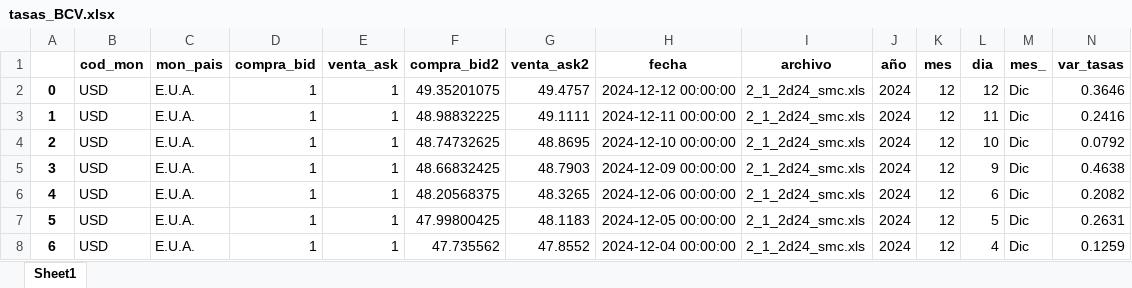
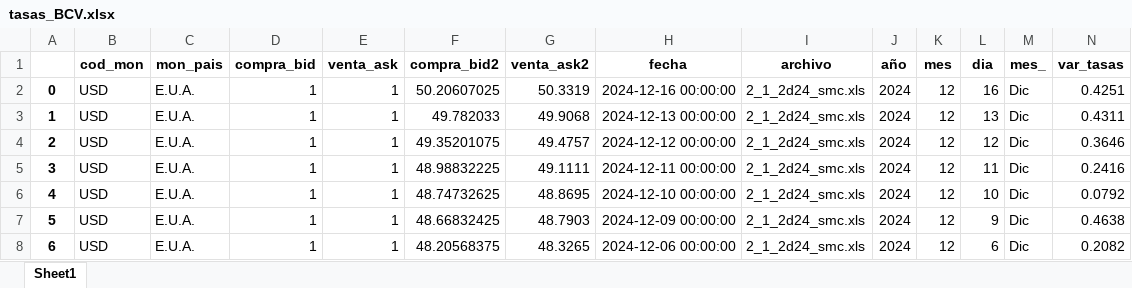
Before and after one commit to jdorantes1987/lacteos-doel, an Excel workbook: scripts/bcv/tasas_BCV.xlsx, sheet Sheet1, drawn as a sheet; only a part is shown; the shorter side is filled out with more unchanged rows; values as stored, in another font and other column widths than the file's, no borders; addresses are those after the commit; the diff names each change by its address in the sheet, - before the commit and + after, or states it on an @@ line.

Commit message:
update file tasa bcv

```diff
--- a/scripts/bcv/tasas_BCV.xlsx (sheet Sheet1)
+++ b/scripts/bcv/tasas_BCV.xlsx (sheet Sheet1)
+row 2: 0 | USD | E.U.A. | 1 | 1 | 50.20607025 | 50.3319 | 2024-12-16 00:00:00 | 2_1_2d24_smc.xls | 2024 | 12 | 16 | Dic | 0.4251
+row 3: 1 | USD | E.U.A. | 1 | 1 | 49.782033 | 49.9068 | 2024-12-13 00:00:00 | 2_1_2d24_smc.xls | 2024 | 12 | 13 | Dic | 0.4311
@@ column A renumbered from row 4 down @@
```
